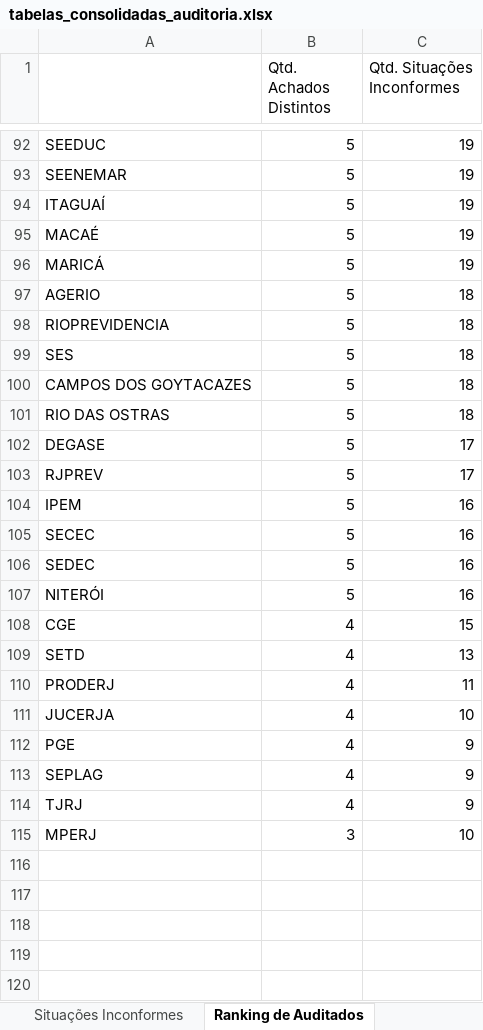
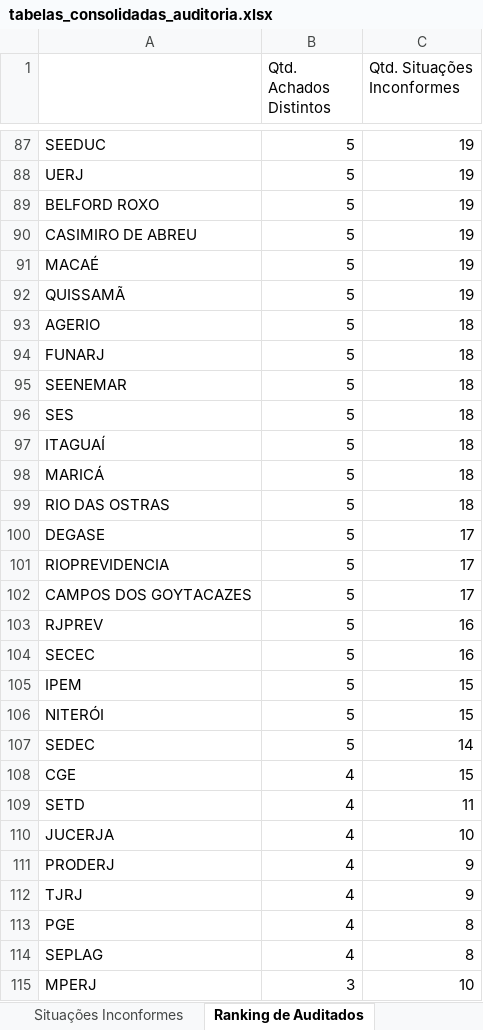
Before and after one commit to acba/tcerj-igovti-2026, an Excel workbook: 02-Execucao/03-Execucao_Procedimentos/02-Resultados_Auditoria/tabelas_consolidadas_auditoria.xlsx, sheet Ranking de Auditados, drawn as a sheet; only a part is shown, gaps mark what is left out; values as stored, in another font and other column widths than the file's, no borders; removed rows and columns are numbered as before the commit, all else as after; the diff covers the shown part only; the diff names each change by its address in the sheet, - before the commit and + after, or states it on an @@ line.

```diff
--- a/02-Execucao/03-Execucao_Procedimentos/02-Resultados_Auditoria/tabelas_consolidadas_auditoria.xlsx (sheet Ranking de Auditados)
+++ b/02-Execucao/03-Execucao_Procedimentos/02-Resultados_Auditoria/tabelas_consolidadas_auditoria.xlsx (sheet Ranking de Auditados)
-A88: SEENEMAR
+A88: UERJ
+row 89: BELFORD ROXO | 5 | 19
-A90: ITAGUAÍ
+A90: CASIMIRO DE ABREU
-A92: MARICÁ
+A92: QUISSAMÃ
+row 94: FUNARJ | 5 | 18
-A95: RIOPREVIDENCIA
+A95: SEENEMAR
-A97: CAMPOS DOS GOYTACAZES
+A97: ITAGUAÍ
+row 98: MARICÁ | 5 | 18
+row 101: RIOPREVIDENCIA | 5 | 17
+row 102: CAMPOS DOS GOYTACAZES | 5 | 17
-C103 (Qtd. Situações Inconformes): 17
+C103 (Qtd. Situações Inconformes): 16
-row 104: IPEM | 5 | 16
-row 106: SEDEC | 5 | 16
+row 105: IPEM | 5 | 15
-C106 (Qtd. Situações Inconformes): 16
+C106 (Qtd. Situações Inconformes): 15
+row 107: SEDEC | 5 | 14
-C109 (Qtd. Situações Inconformes): 13
+C109 (Qtd. Situações Inconformes): 11
-row 110: PRODERJ | 4 | 11
-A111: PGE
+A111: PRODERJ
-row 113: SEPLAG | 4 | 9
+row 113: PGE | 4 | 8
+row 114: SEPLAG | 4 | 8
```
Also changed, not shown: 30 added rows, 35 removed rows and 51 edited cells elsewhere in this sheet, sheet Situações Inconformes, sheet Encaminhamentos por Auditado, 02-Execucao/03-Execucao_Procedimentos/01-Insumos/mapa-verificacao-achados.xlsx, 15 other files.
